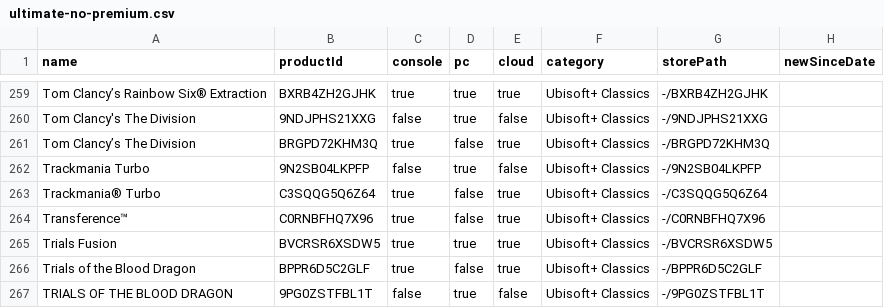
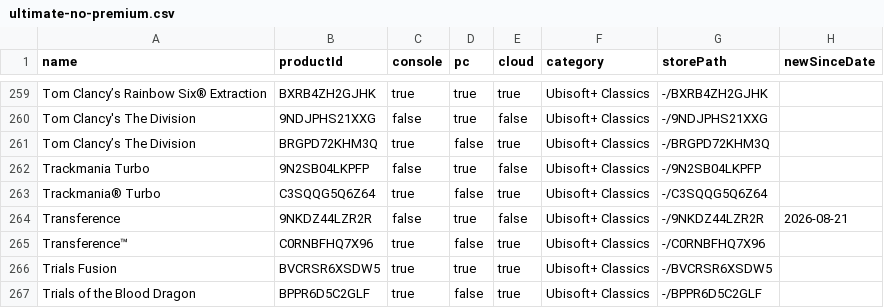
Before and after one commit to ninnex/xbox-gamepass-only-ultimate, a CSV file: data/ultimate-no-premium.csv, drawn as a sheet; only a part is shown, gaps mark what is left out; the shorter side is filled out with more unchanged rows.

```diff
--- a/data/ultimate-no-premium.csv
+++ b/data/ultimate-no-premium.csv
@@ -263,2 +263,3 @@ Trackmania Turbo,9N2SB04LKPFP,false,true,false,Ubisoft+ Classics,-/9N2SB04LKPFP,
 Trackmania® Turbo,C3SQQG5Q6Z64,true,false,true,Ubisoft+ Classics,-/C3SQQG5Q6Z64,
+Transference,9NKDZ44LZR2R,false,true,false,Ubisoft+ Classics,-/9NKDZ44LZR2R,2026-08-21
 Transference™,C0RNBFHQ7X96,true,false,true,Ubisoft+ Classics,-/C0RNBFHQ7X96,
```
Also changed, not shown: data/ubisoft-plus.csv, data/ultimate.csv, 1 other file.
